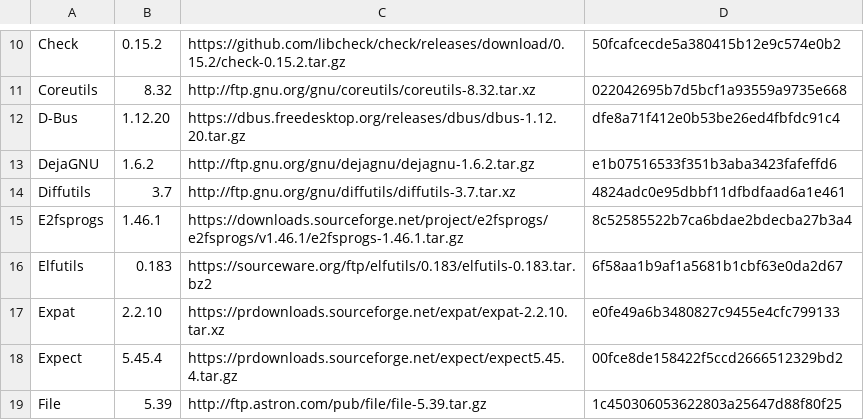
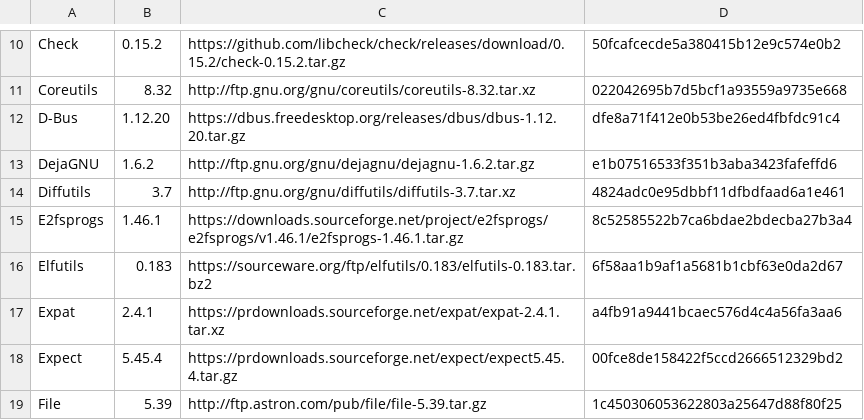
Before and after one commit to clobrano/Linux-From-Scratch, a CSV file: packages.csv, drawn as a sheet; only a part is shown, gaps mark what is left out.

Commit message:
Bump expat to 2.4.1 beacuse 2.2.10 was declared vulnerable

```diff
--- a/packages.csv
+++ b/packages.csv
@@ -16,3 +16,3 @@ E2fsprogs;1.46.1;https://downloads.sourceforge.net/project/e2fsprogs/e2fsprogs/v
 Elfutils;0.183;https://sourceware.org/ftp/elfutils/0.183/elfutils-0.183.tar.bz2;6f58aa1b9af1a5681b1cbf63e0da2d67
-Expat;2.2.10;https://prdownloads.sourceforge.net/expat/expat-2.2.10.tar.xz;e0fe49a6b3480827c9455e4cfc799133
+Expat;2.4.1;https://prdownloads.sourceforge.net/expat/expat-2.4.1.tar.xz;a4fb91a9441bcaec576d4c4a56fa3aa6
 Expect;5.45.4;https://prdownloads.sourceforge.net/expect/expect5.45.4.tar.gz;00fce8de158422f5ccd2666512329bd2
```
